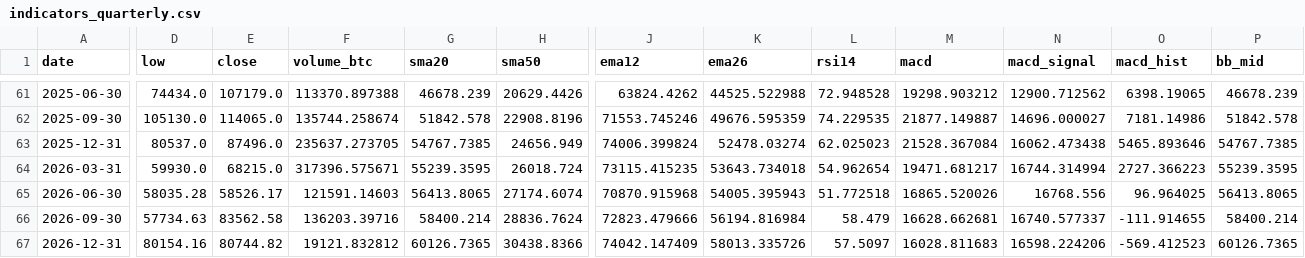
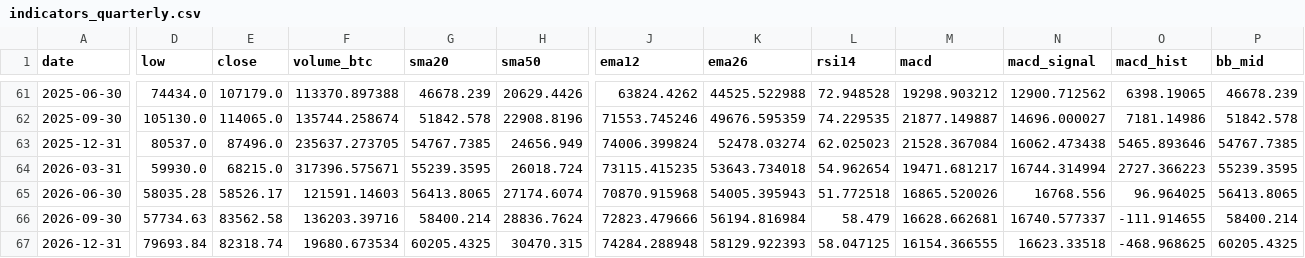
Before and after one commit to nateg511-wq/Daily-Weekly-Tracker, a CSV file: data/indicators_quarterly.csv, drawn as a sheet; only a part is shown, gaps mark what is left out; the diff covers the shown part only; the diff names each change by its address in the sheet, - before the commit and + after, or states it on an @@ line.

```diff
--- a/data/indicators_quarterly.csv
+++ b/data/indicators_quarterly.csv
-D67 (low): 80154.16
+D67 (low): 79693.84
-E67 (close): 80744.82
+E67 (close): 82318.74
-F67 (volume_btc): 19121.832812
+F67 (volume_btc): 19680.673534
-G67 (sma20): 60126.7365
+G67 (sma20): 60205.4325
-H67 (sma50): 30438.8366
+H67 (sma50): 30470.315
-J67 (ema12): 74042.147409
+J67 (ema12): 74284.288948
-K67 (ema26): 58013.335726
+K67 (ema26): 58129.922393
-L67 (rsi14): 57.5097
+L67 (rsi14): 58.047125
-M67 (macd): 16028.811683
+M67 (macd): 16154.366555
-N67 (macd_signal): 16598.224206
+N67 (macd_signal): 16623.33518
-O67 (macd_hist): -569.412523
+O67 (macd_hist): -468.968625
-P67 (bb_mid): 60126.7365
+P67 (bb_mid): 60205.4325
```
Also changed, not shown: 5 edited cells elsewhere in this file, data/btc_usd_daily.csv, data/btc_usd_daily_full.csv, 13 other files.
